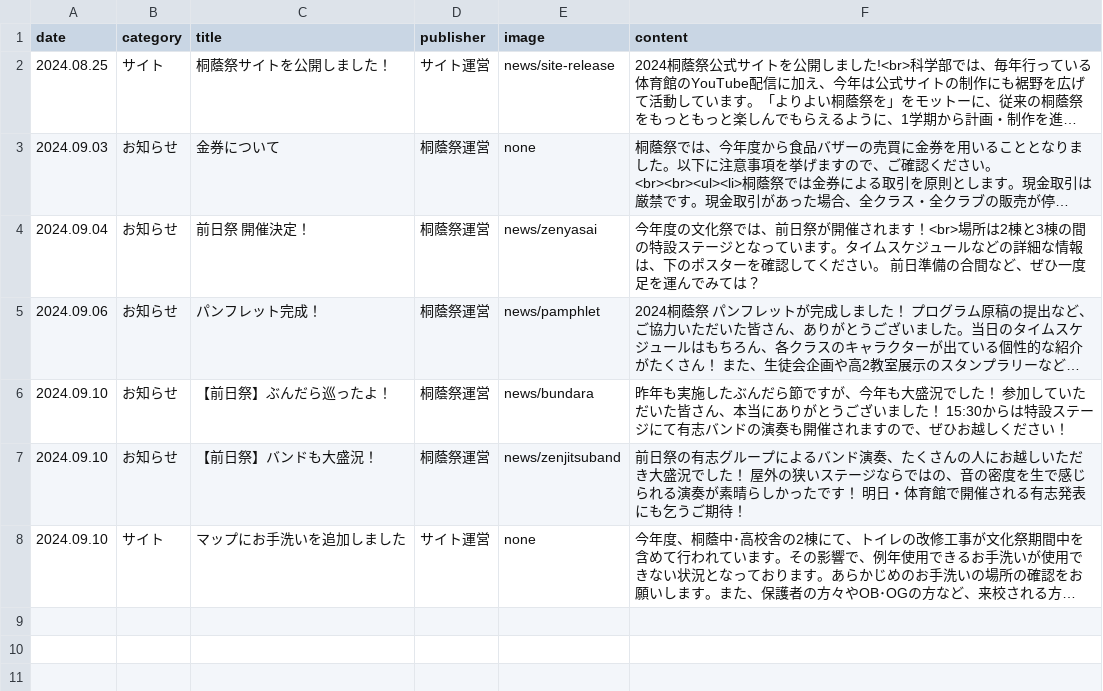
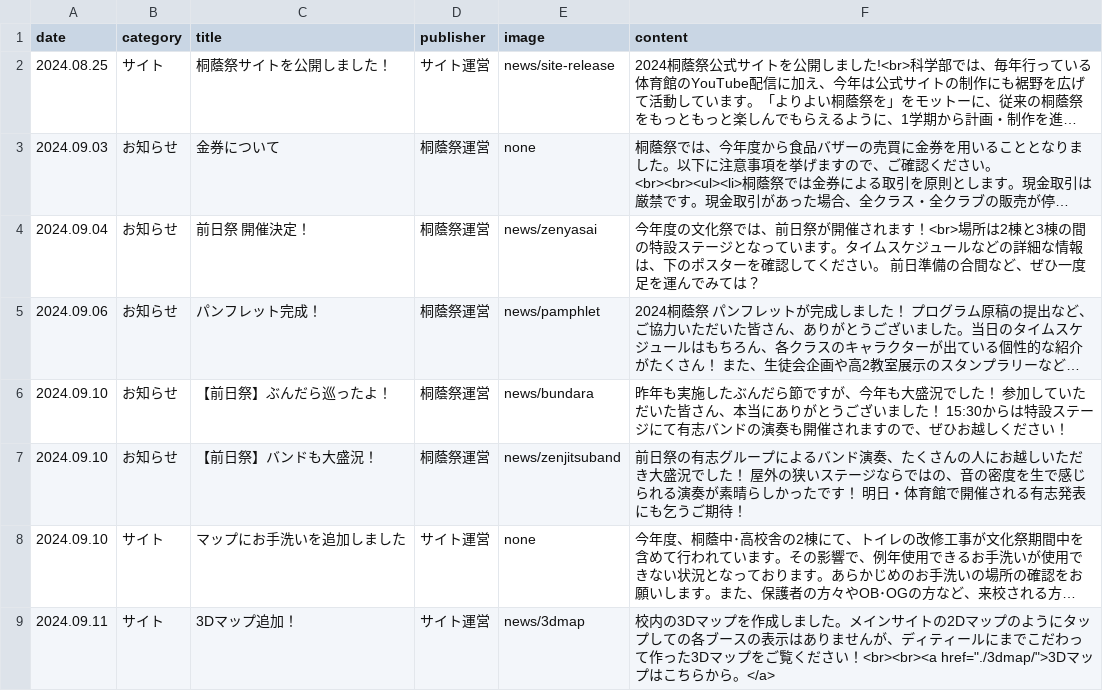
Before and after one commit to nearfactory/toinsai-kagaku, a CSV file: asset/csv/news.csv, drawn as a sheet; long unchanged cells end in …; the diff names each change by its address in the sheet, - before the commit and + after, or states it on an @@ line.

```diff
--- a/asset/csv/news.csv
+++ b/asset/csv/news.csv
+row 9: 2024.09.11 | サイト | 3Dマップ追加！ | サイト運営 | news/3dmap | 校内の3Dマップを作成しました。メインサイトの2Dマップのようにタップしての各ブースの表示はありませんが、ディティールにまでこだわって作った3Dマップをご覧ください！<br><br><a href="./3dmap/">3Dマップはこちらから。</a>
```
Also changed, not shown: 11 other files.
